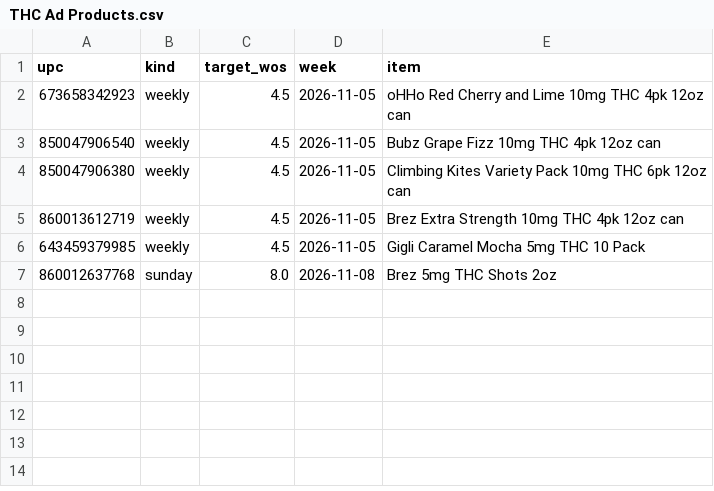
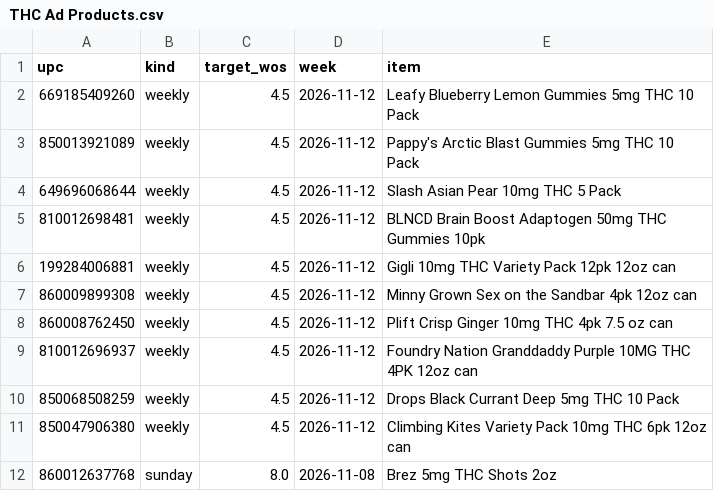
Before and after one commit to Akuklok/thc-dashboard, a CSV file: data/THC Ad Products.csv, drawn as a sheet.

Commit message:
auto-update THC Ad Products.csv

```diff
--- a/data/THC Ad Products.csv
+++ b/data/THC Ad Products.csv
@@ -1,7 +1,12 @@
 upc,kind,target_wos,week,item
-673658342923,weekly,4.5,2026-11-05,oHHo Red Cherry and Lime 10mg THC 4pk 12oz can
-850047906540,weekly,4.5,2026-11-05,Bubz Grape Fizz 10mg THC 4pk 12oz can
-850047906380,weekly,4.5,2026-11-05,Climbing Kites Variety Pack 10mg THC 6pk 12oz can
-860013612719,weekly,4.5,2026-11-05,Brez Extra Strength 10mg THC 4pk 12oz can
-643459379985,weekly,4.5,2026-11-05,Gigli Caramel Mocha 5mg THC 10 Pack
+669185409260,weekly,4.5,2026-11-12,Leafy Blueberry Lemon Gummies 5mg THC 10 Pack
+850013921089,weekly,4.5,2026-11-12,Pappy's Arctic Blast Gummies 5mg THC 10 Pack
+649696068644,weekly,4.5,2026-11-12,Slash Asian Pear 10mg THC 5 Pack
+810012698481,weekly,4.5,2026-11-12,BLNCD Brain Boost Adaptogen 50mg THC Gummies 10pk
+199284006881,weekly,4.5,2026-11-12,Gigli 10mg THC Variety Pack 12pk 12oz can
+860009899308,weekly,4.5,2026-11-12,Minny Grown Sex on the Sandbar 4pk 12oz can
+860008762450,weekly,4.5,2026-11-12,Plift Crisp Ginger 10mg THC 4pk 7.5 oz can
+810012696937,weekly,4.5,2026-11-12,Foundry Nation Granddaddy Purple 10MG THC 4PK 12oz can
+850068508259,weekly,4.5,2026-11-12,Drops Black Currant Deep 5mg THC 10 Pack
+850047906380,weekly,4.5,2026-11-12,Climbing Kites Variety Pack 10mg THC 6pk 12oz can
 860012637768,sunday,8.0,2026-11-08,Brez 5mg THC Shots 2oz
```
